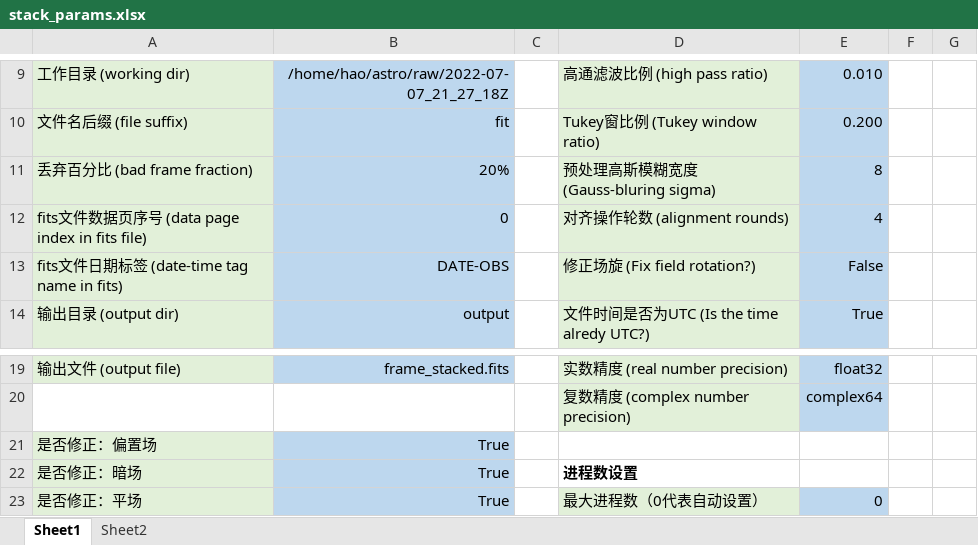
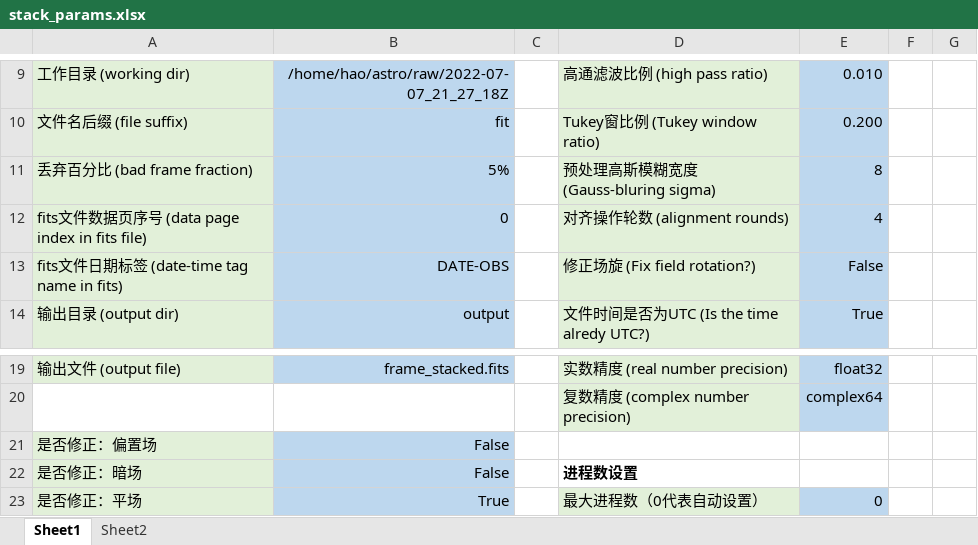
Before and after one commit to liuhao-cn/raw_stack, an Excel workbook: stack_params.xlsx, sheet Sheet1, drawn as a sheet; only a part is shown, gaps mark what is left out; values as stored, in another font and other column widths than the file's, no borders; the diff names each change by its address in the sheet, - before the commit and + after, or states it on an @@ line.

```diff
--- a/stack_params.xlsx (sheet Sheet1)
+++ b/stack_params.xlsx (sheet Sheet1)
-B11: 20%
+B11: 5%
-B21:B22: True
+B21:B22: False
```
Also changed, not shown: 1 other file.
